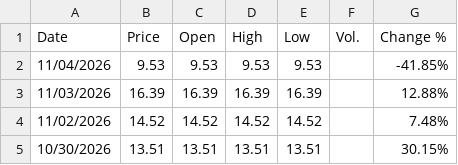
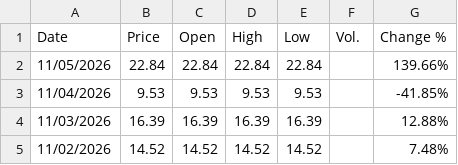
Before and after one commit to takeshiromanov/IOVIQUANT_DATA, a CSV file: data/cor1m/daily.csv, drawn as a sheet; only a part is shown; the shorter side is filled out with more unchanged rows; the diff names each change by its address in the sheet, - before the commit and + after, or states it on an @@ line.

```diff
--- a/data/cor1m/daily.csv
+++ b/data/cor1m/daily.csv
+row 2: 11/05/2026 | 22.84 | 22.84 | 22.84 | 22.84 |  | 139.66%
```
